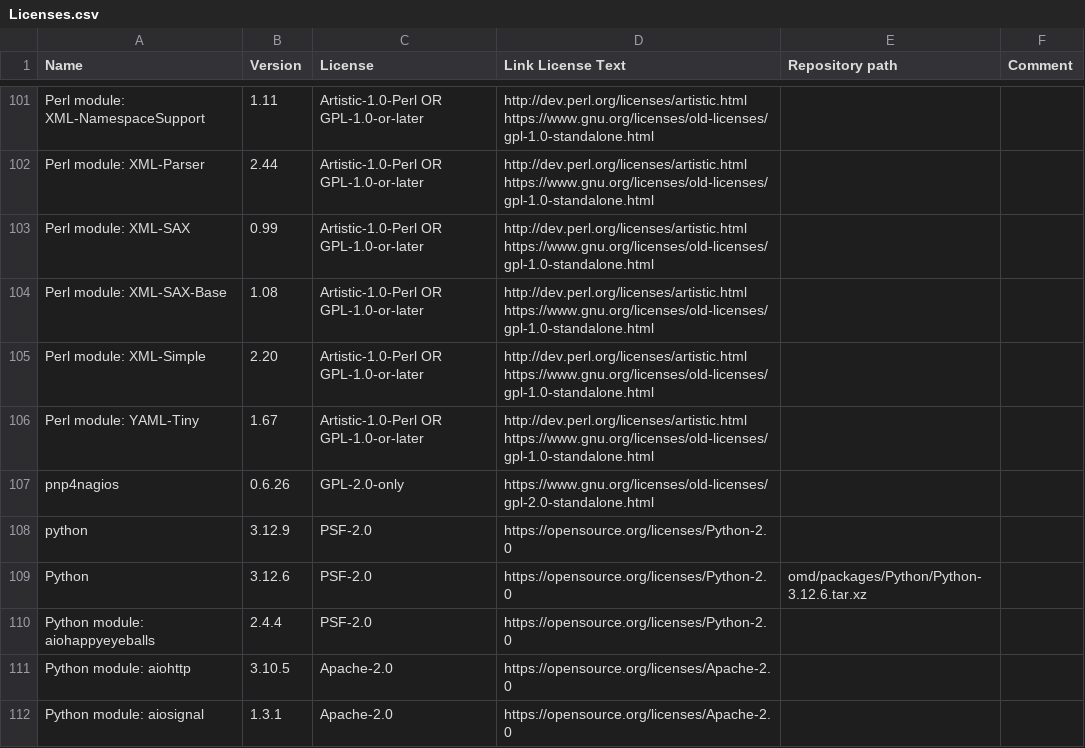
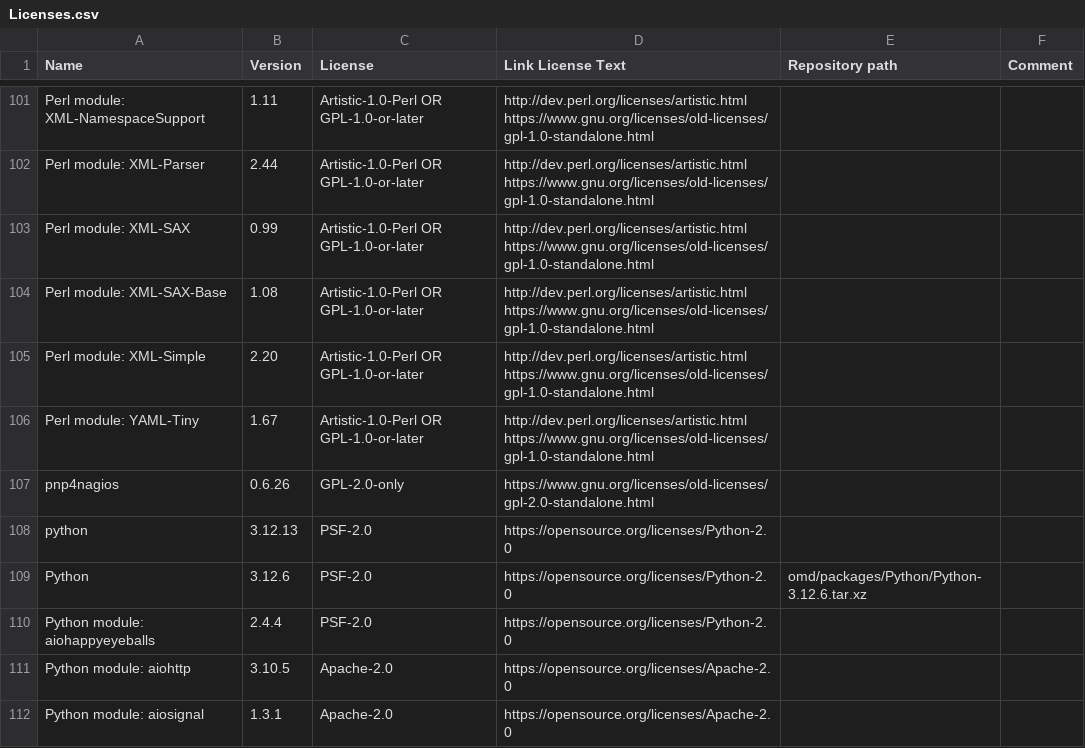
Before and after one commit to Checkmk/checkmk, a CSV file: omd/Licenses.csv, drawn as a sheet; only a part is shown, gaps mark what is left out.

```diff
--- a/omd/Licenses.csv
+++ b/omd/Licenses.csv
@@ -185,3 +185,3 @@ https://www.gnu.org/licenses/old-licenses/gpl-1.0-standalone.html",,
 pnp4nagios,0.6.26,GPL-2.0-only,https://www.gnu.org/licenses/old-licenses/gpl-2.0-standalone.html,,
-python,3.12.9,PSF-2.0,https://opensource.org/licenses/Python-2.0,,
+python,3.12.13,PSF-2.0,https://opensource.org/licenses/Python-2.0,,
 Python,3.12.6,PSF-2.0,https://opensource.org/licenses/Python-2.0,omd/packages/Python/Python-3.12.6.tar.xz,
```
Also changed, not shown: 3 other files.
